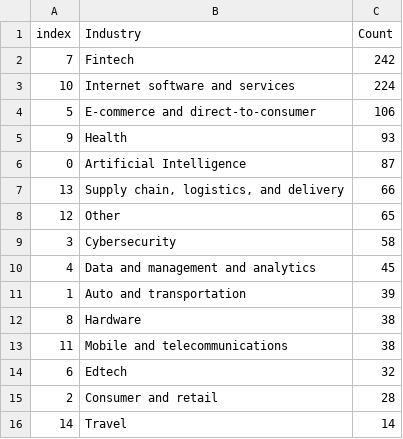
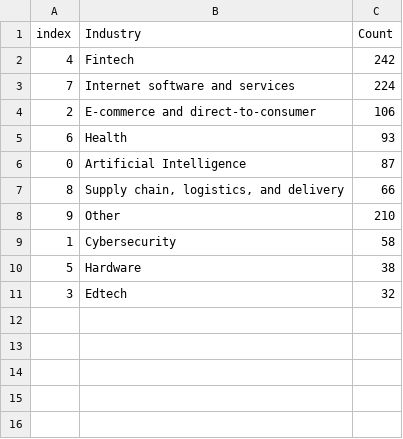
Before and after one commit to hxooi/FIT3179, a CSV file: DataVisualization2/data/unicorn_industry_donut.csv, drawn as a sheet.

Commit message:
replace dataset

```diff
--- a/DataVisualization2/data/unicorn_industry_donut.csv
+++ b/DataVisualization2/data/unicorn_industry_donut.csv
@@ -1,16 +1,11 @@
 index,Industry,Count
-7,Fintech,242
-10,Internet software and services,224
-5,E-commerce and direct-to-consumer,106
-9,Health,93
+4,Fintech,242
+7,Internet software and services,224
+2,E-commerce and direct-to-consumer,106
+6,Health,93
 0,Artificial Intelligence,87
-13,"Supply chain, logistics, and delivery",66
-12,Other,65
-3,Cybersecurity,58
-4,Data and management and analytics,45
-1,Auto and transportation,39
-8,Hardware,38
-11,Mobile and telecommunications,38
-6,Edtech,32
-2,Consumer and retail,28
-14,Travel,14
+8,"Supply chain, logistics, and delivery",66
+9,Other,210
+1,Cybersecurity,58
+5,Hardware,38
+3,Edtech,32
```
Also changed, not shown: 1 other file.
